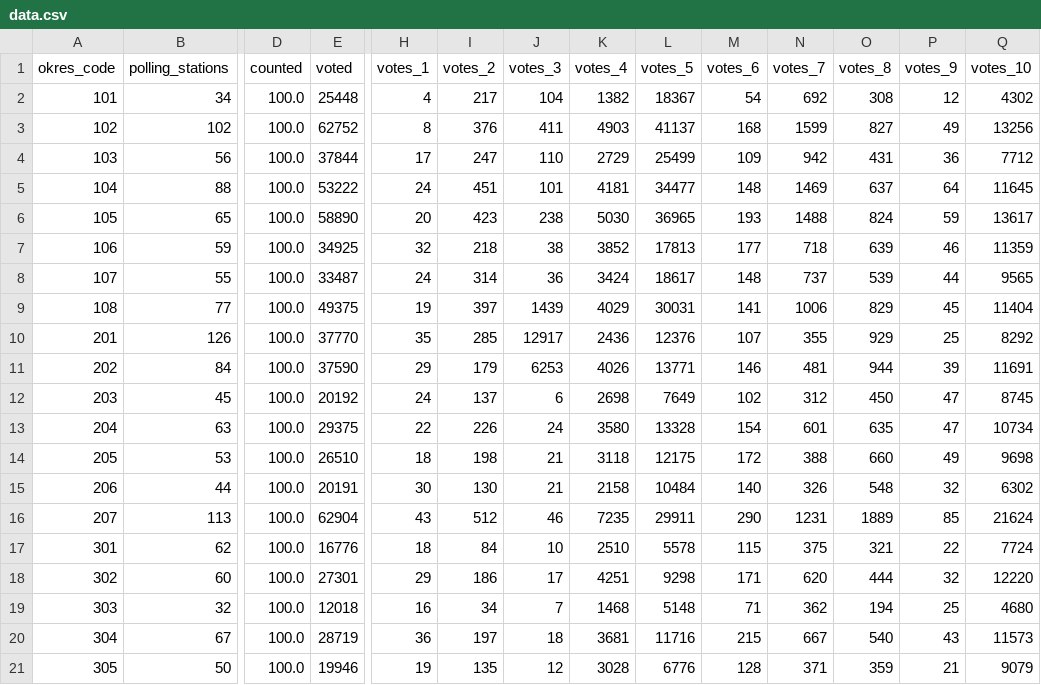
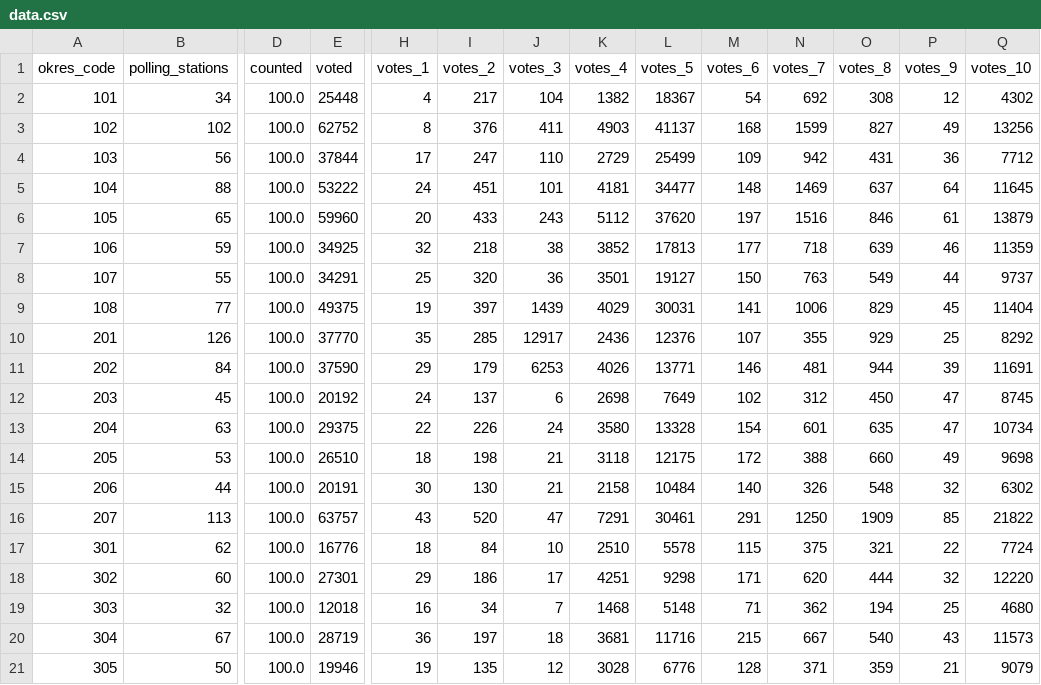
Before and after one commit to michalskop/real-time-predictions-sk-2024, a CSV file: round1/extract/data.csv, drawn as a sheet; only a part is shown, gaps mark what is left out; the diff names each change by its address in the sheet, - before the commit and + after, or states it on an @@ line.

```diff
--- a/round1/extract/data.csv
+++ b/round1/extract/data.csv
-E6 (voted): 58890
+E6 (voted): 59960
-I6 (votes_2): 423
+I6 (votes_2): 433
-J6 (votes_3): 238
+J6 (votes_3): 243
-K6 (votes_4): 5030
+K6 (votes_4): 5112
-L6 (votes_5): 36965
+L6 (votes_5): 37620
-M6 (votes_6): 193
+M6 (votes_6): 197
-N6 (votes_7): 1488
+N6 (votes_7): 1516
-O6 (votes_8): 824
+O6 (votes_8): 846
-P6 (votes_9): 59
+P6 (votes_9): 61
-Q6 (votes_10): 13617
+Q6 (votes_10): 13879
-E8 (voted): 33487
+E8 (voted): 34291
-H8 (votes_1): 24
+H8 (votes_1): 25
-I8 (votes_2): 314
+I8 (votes_2): 320
-K8 (votes_4): 3424
+K8 (votes_4): 3501
-L8 (votes_5): 18617
+L8 (votes_5): 19127
-M8 (votes_6): 148
+M8 (votes_6): 150
-N8 (votes_7): 737
+N8 (votes_7): 763
-O8 (votes_8): 539
+O8 (votes_8): 549
-Q8 (votes_10): 9565
+Q8 (votes_10): 9737
-E16 (voted): 62904
+E16 (voted): 63757
-I16 (votes_2): 512
+I16 (votes_2): 520
-J16 (votes_3): 46
+J16 (votes_3): 47
-K16 (votes_4): 7235
+K16 (votes_4): 7291
-L16 (votes_5): 29911
+L16 (votes_5): 30461
-M16 (votes_6): 290
+M16 (votes_6): 291
-N16 (votes_7): 1231
+N16 (votes_7): 1250
-O16 (votes_8): 1889
+O16 (votes_8): 1909
-Q16 (votes_10): 21624
+Q16 (votes_10): 21822
```
Also changed, not shown: round1/download/downloaded/prez2024_med_kan_okr.csv, round1/estimate/estimates.csv, 6 other files.
